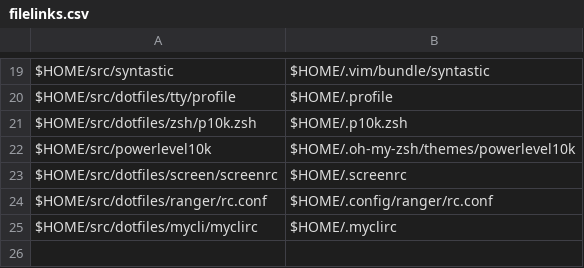
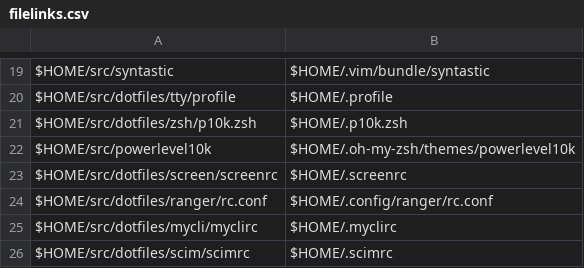
Before and after one commit to benjaminsattler/bootstrap, a CSV file: data/filelinks.csv, drawn as a sheet; only a part is shown, gaps mark what is left out.

Commit message:
Add filelink for scimrc

```diff
--- a/data/filelinks.csv
+++ b/data/filelinks.csv
@@ -25 +25,2 @@ $HOME/src/dotfiles/ranger/rc.conf,$HOME/.config/ranger/rc.conf,,,,
 $HOME/src/dotfiles/mycli/myclirc,$HOME/.myclirc,,,,
+$HOME/src/dotfiles/scim/scimrc,$HOME/.scimrc,,,,
```
